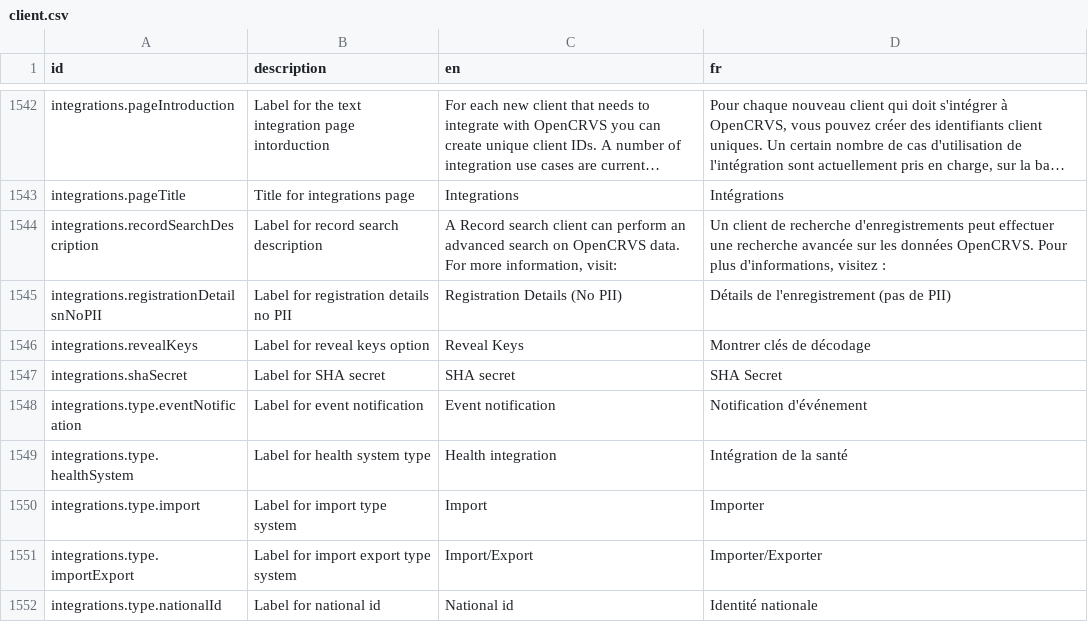
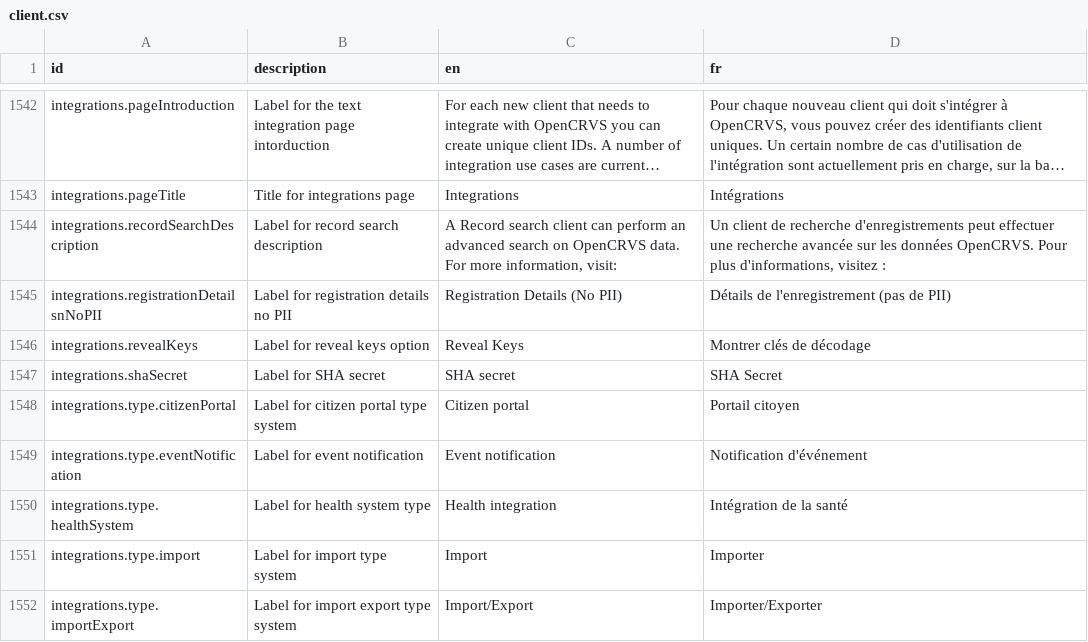
Before and after one commit to opencrvs/opencrvs-countryconfig, a CSV file: src/translations/client.csv, drawn as a sheet; only a part is shown, gaps mark what is left out; the shorter side is filled out with more unchanged rows; long unchanged cells end in …; the diff names each change by its address in the sheet, - before the commit and + after, or states it on an @@ line.

Commit message:
add language item for citizen portal integration type

```diff
--- a/src/translations/client.csv
+++ b/src/translations/client.csv
+row 1548: integrations.type.citizenPortal | Label for citizen portal type system | Citizen portal | Portail citoyen
```
